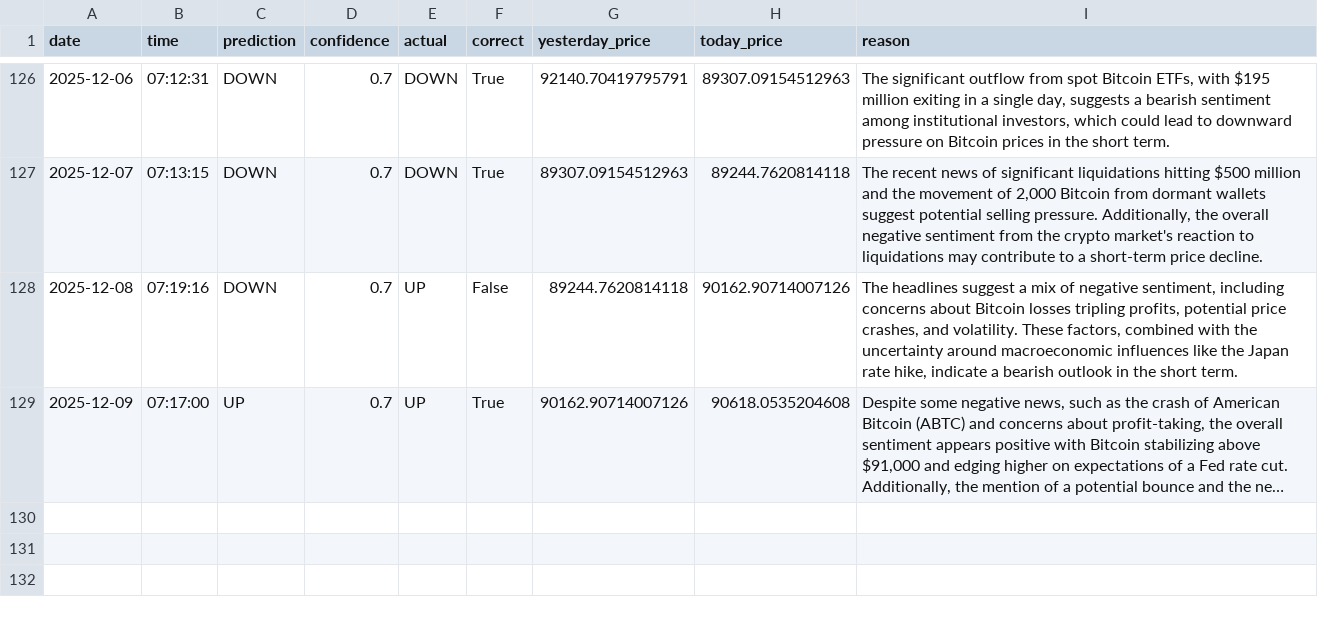
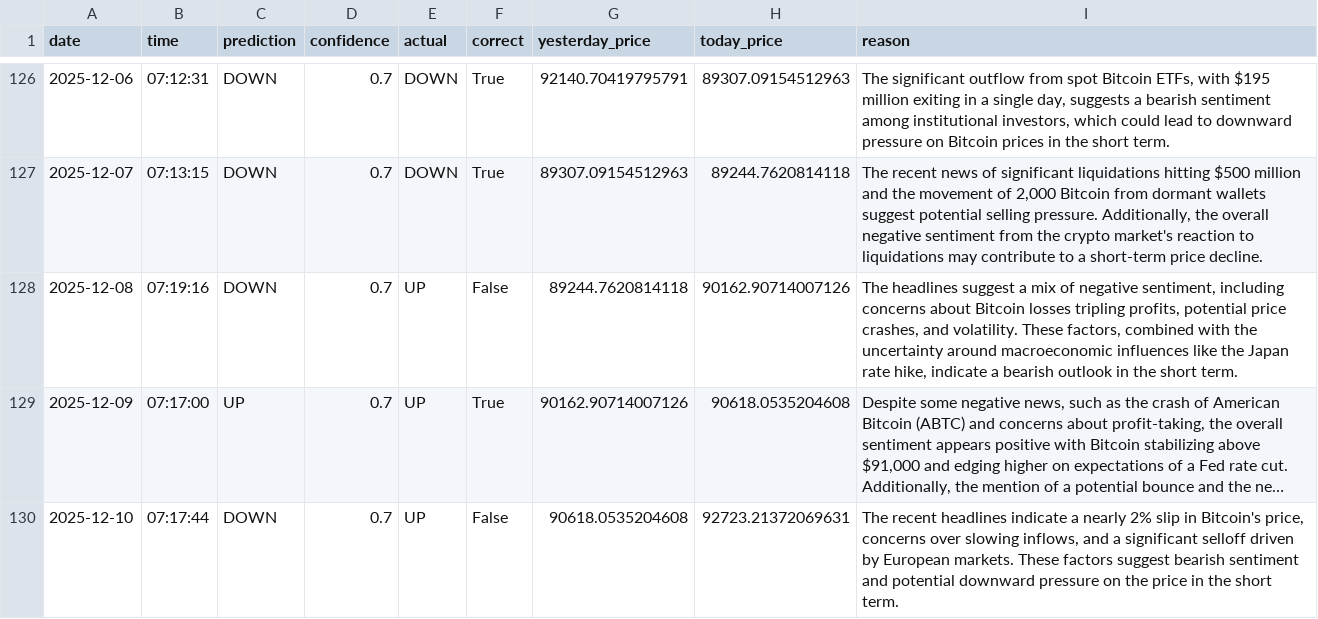
Before and after one commit to phoenixpeak/btc-predictor, a CSV file: btc_predictions_log.csv, drawn as a sheet; only a part is shown, gaps mark what is left out; long unchanged cells end in …; the diff names each change by its address in the sheet, - before the commit and + after, or states it on an @@ line.

```diff
--- a/btc_predictions_log.csv
+++ b/btc_predictions_log.csv
+row 130: 2025-12-10 | 07:17:44 | DOWN | 0.7 | UP | False | 90618.0535204608 | 92723.21372069631 | The recent headlines indicate a nearly 2% slip in Bitcoin's price, concerns over slowing inflows, and a significant selloff driven by European markets. These factors suggest bearish sentiment and potential downward pressure on the price in the short term.
```
Also changed, not shown: gold_predictions_log.csv.
